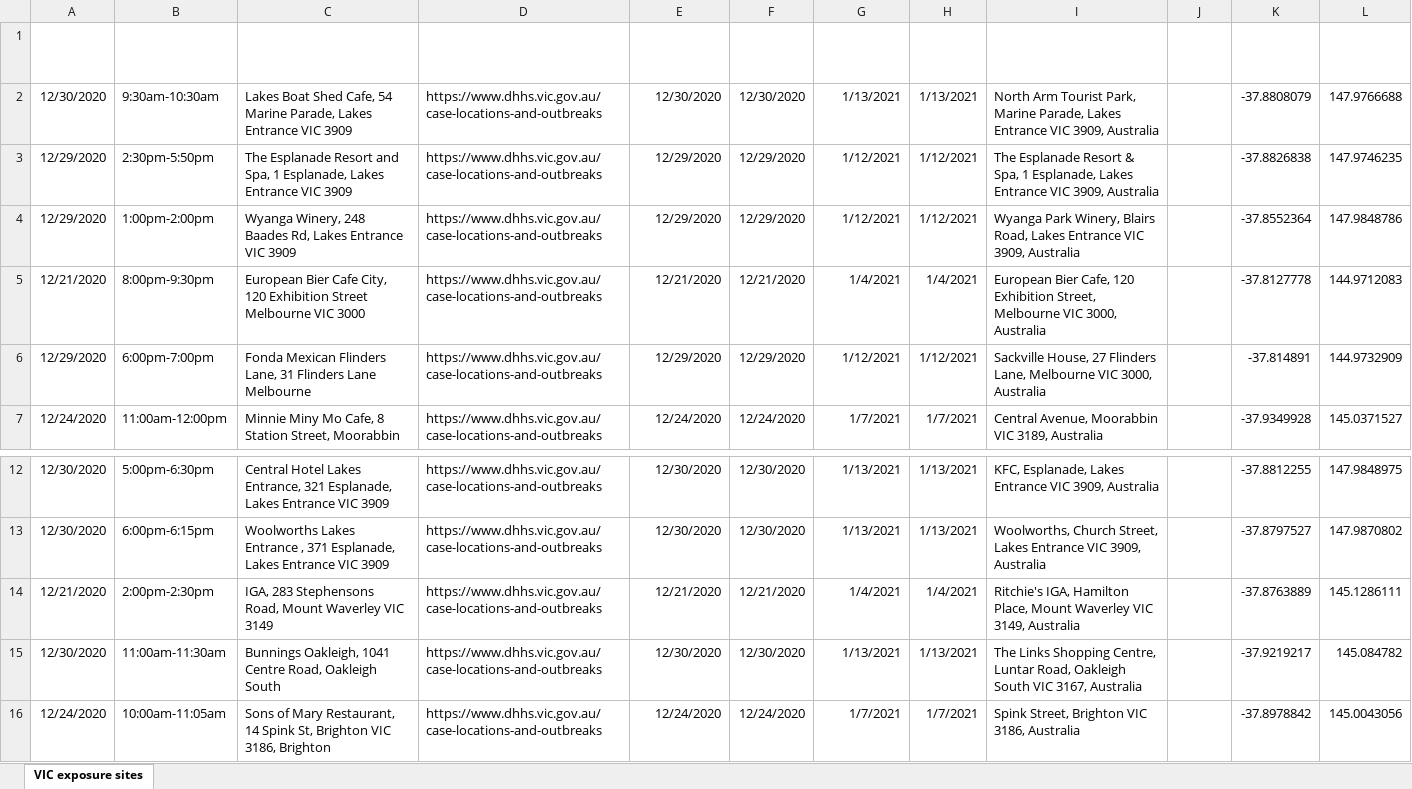
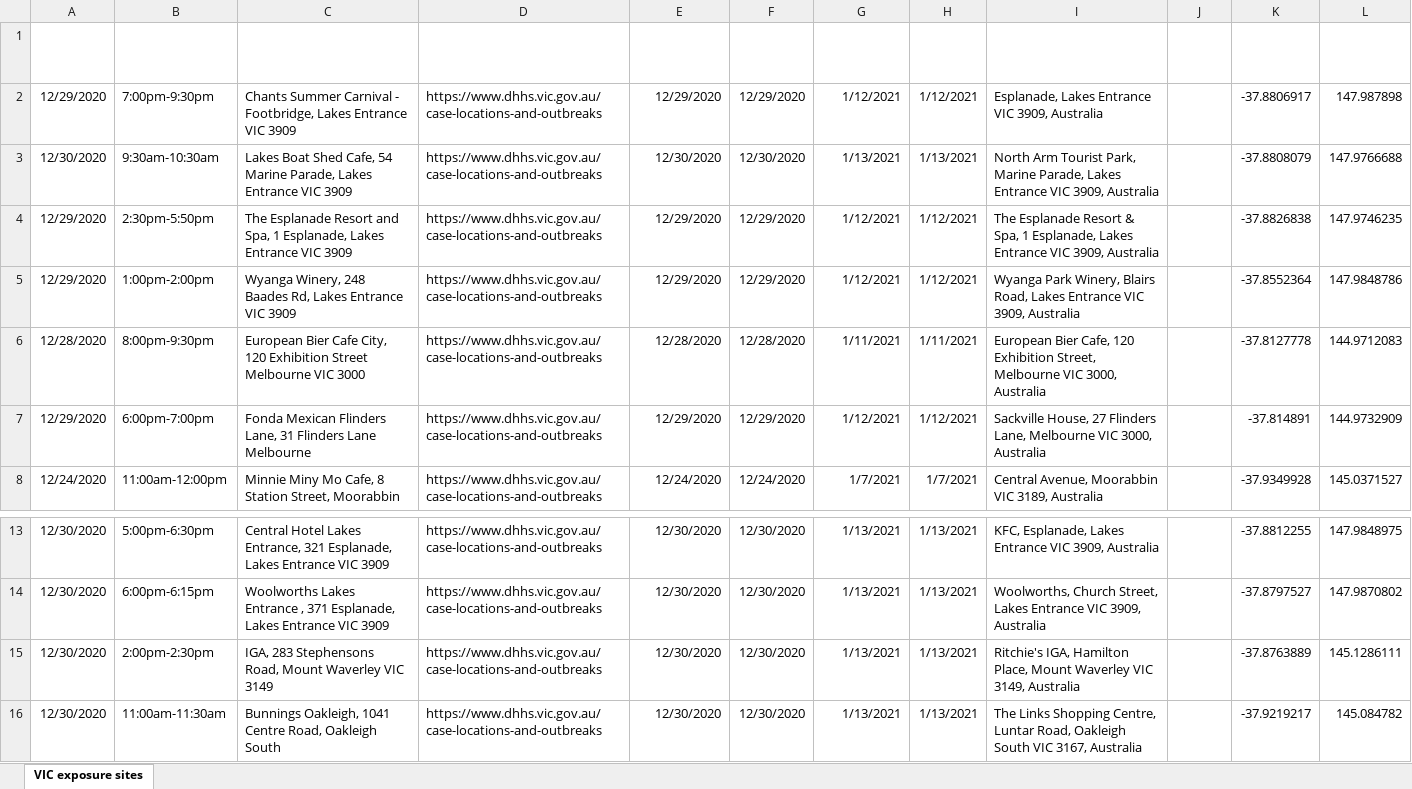
Before and after one commit to Mike-Honey/covid-19-vic-au, an Excel workbook: Coronavirus COVID-19 - VIC AU Exposure sites.xlsx, sheet VIC exposure sites, drawn as a sheet; only a part is shown, gaps mark what is left out; the shorter side is filled out with more unchanged rows; values as stored, in another font and other column widths than the file's, no borders; table styles not drawn; addresses are those after the commit; the diff names each change by its address in the sheet, - before the commit and + after, or states it on an @@ line.

```diff
--- a/Coronavirus COVID-19 - VIC AU Exposure sites.xlsx (sheet VIC exposure sites)
+++ b/Coronavirus COVID-19 - VIC AU Exposure sites.xlsx (sheet VIC exposure sites)
+row 2: 12/29/2020 | 7:00pm-9:30pm | Chants Summer Carnival - Footbridge, Lakes Entrance VIC 3909 | https://www.dhhs.vic.gov.au/case-locations-and-outbreaks | 12/29/2020 | 12/29/2020 | 1/12/2021 | 1/12/2021 | Esplanade, Lakes Entrance VIC 3909, Australia |  | -37.8806917 | 147.987898
-A6 (Date): 12/21/2020
+A6 (Date): 12/28/2020
-E6 (Exposure Date): 12/21/2020
+E6 (Exposure Date): 12/28/2020
-F6 (Exposure Start Date): 12/21/2020
+F6 (Exposure Start Date): 12/28/2020
-G6 (Onset of symptoms up to): 1/4/2021
+G6 (Onset of symptoms up to): 1/11/2021
-H6 (Onset End Date): 1/4/2021
+H6 (Onset End Date): 1/11/2021
-A15 (Date): 12/21/2020
+A15 (Date): 12/30/2020
-E15 (Exposure Date): 12/21/2020
+E15 (Exposure Date): 12/30/2020
-F15 (Exposure Start Date): 12/21/2020
+F15 (Exposure Start Date): 12/30/2020
-G15 (Onset of symptoms up to): 1/4/2021
+G15 (Onset of symptoms up to): 1/13/2021
-H15 (Onset End Date): 1/4/2021
+H15 (Onset End Date): 1/13/2021
```
Also changed, not shown: Coronavirus COVID-19 - VIC AU Exposure sites LGA.xlsx, case-locations-and-outbreaks_case-alerts--public-exposure-sites_0.xlsx, 5 other files.
